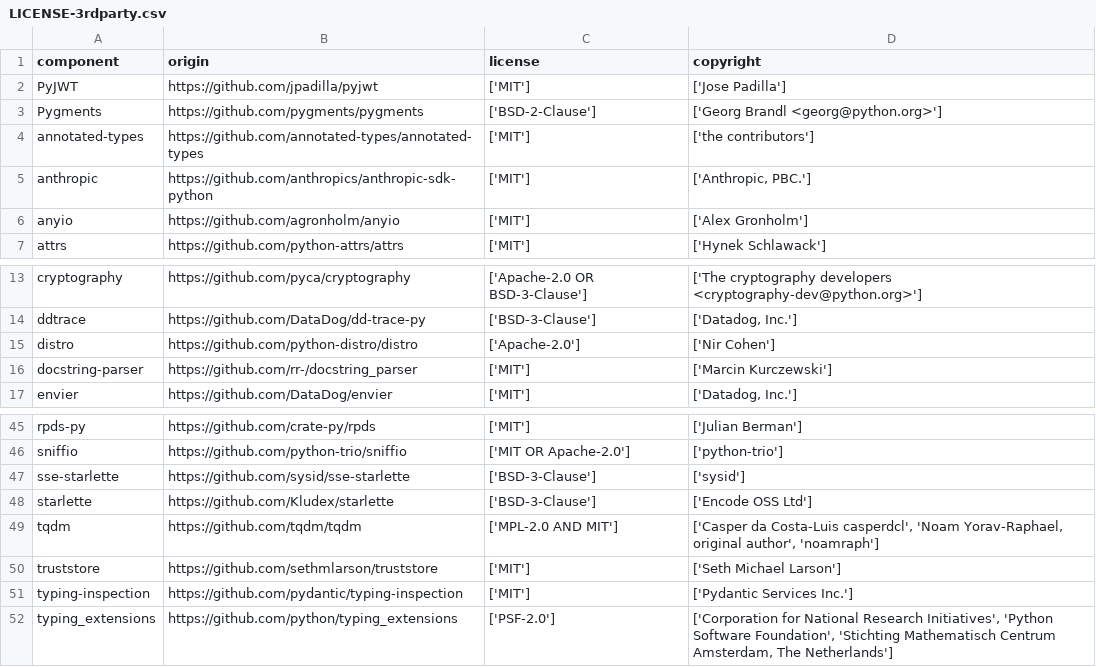
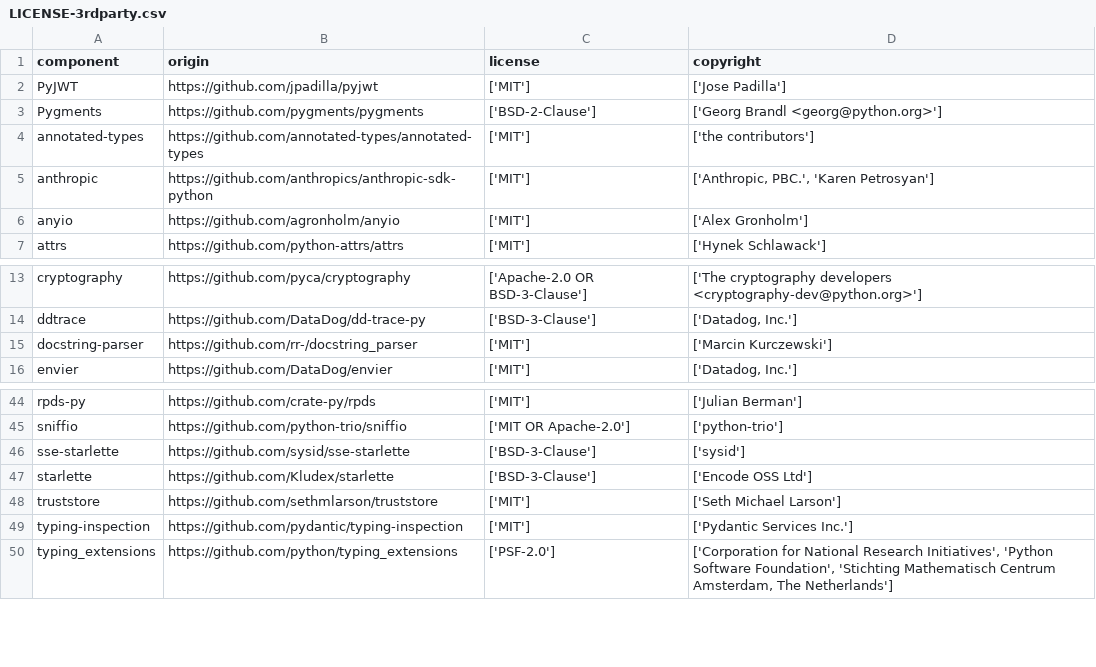
Before and after one commit to DataDog/airedale, a CSV file: LICENSE-3rdparty.csv, drawn as a sheet; only a part is shown, gaps mark what is left out.

Commit message:
chore: update LICENSE-3rdparty.csv

```diff
--- a/LICENSE-3rdparty.csv
+++ b/LICENSE-3rdparty.csv
@@ -4,3 +4,3 @@
 "annotated-types","https://github.com/annotated-types/annotated-types","['MIT']","['the contributors']"
-"anthropic","https://github.com/anthropics/anthropic-sdk-python","['MIT']","['Anthropic, PBC.']"
+"anthropic","https://github.com/anthropics/anthropic-sdk-python","['MIT']","['Anthropic, PBC.', 'Karen Petrosyan']"
 "anyio","https://github.com/agronholm/anyio","['MIT']","['Alex Gronholm']"
@@ -14,3 +14,2 @@
 "ddtrace","https://github.com/DataDog/dd-trace-py","['BSD-3-Clause']","['Datadog, Inc.']"
-"distro","https://github.com/python-distro/distro","['Apache-2.0']","['Nir Cohen']"
 "docstring-parser","https://github.com/rr-/docstring_parser","['MIT']","['Marcin Kurczewski']"
@@ -48,3 +47,2 @@
 "starlette","https://github.com/Kludex/starlette","['BSD-3-Clause']","['Encode OSS Ltd']"
-"tqdm","https://github.com/tqdm/tqdm","['MPL-2.0 AND MIT']","['Casper da Costa-Luis casperdcl', 'Noam Yorav-Raphael, original author', 'noamraph']"
 "truststore","https://github.com/sethmlarson/truststore","['MIT']","['Seth Michael Larson']"
```
